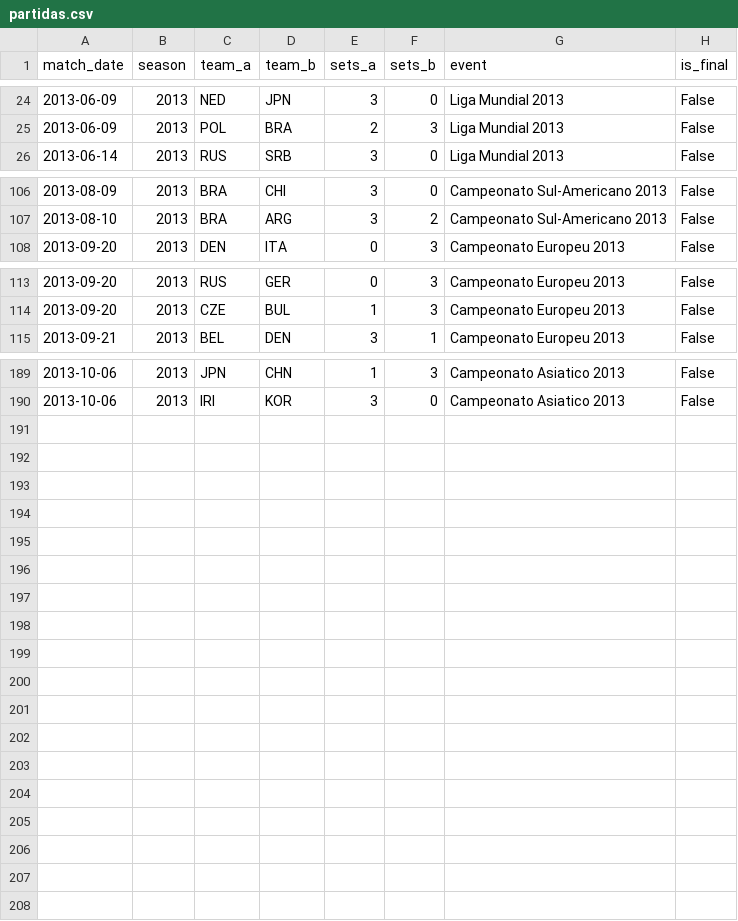
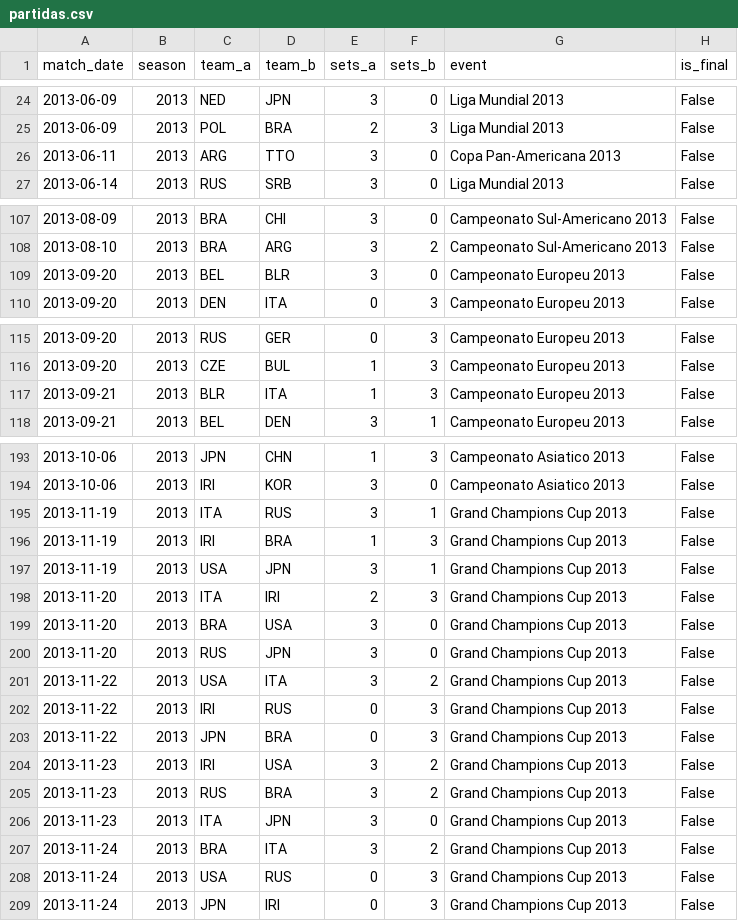
Before and after one commit to dmmarcolino/volei-elo-rating, a CSV file: data/partidas.csv, drawn as a sheet; only a part is shown, gaps mark what is left out; the diff covers the shown part only.

```diff
--- a/data/partidas.csv
+++ b/data/partidas.csv
@@ -25,2 +25,3 @@ match_date,season,team_a,team_b,sets_a,sets_b,event,is_final
 2013-06-09,2013,POL,BRA,2,3,Liga Mundial 2013,False
+2013-06-11,2013,ARG,TTO,3,0,Copa Pan-Americana 2013,False
 2013-06-14,2013,RUS,SRB,3,0,Liga Mundial 2013,False
@@ -107,2 +108,3 @@ match_date,season,team_a,team_b,sets_a,sets_b,event,is_final
 2013-08-10,2013,BRA,ARG,3,2,Campeonato Sul-Americano 2013,False
+2013-09-20,2013,BEL,BLR,3,0,Campeonato Europeu 2013,False
 2013-09-20,2013,DEN,ITA,0,3,Campeonato Europeu 2013,False
@@ -114,2 +116,3 @@ match_date,season,team_a,team_b,sets_a,sets_b,event,is_final
 2013-09-20,2013,CZE,BUL,1,3,Campeonato Europeu 2013,False
+2013-09-21,2013,BLR,ITA,1,3,Campeonato Europeu 2013,False
 2013-09-21,2013,BEL,DEN,3,1,Campeonato Europeu 2013,False
@@ -190 +194,16 @@ match_date,season,team_a,team_b,sets_a,sets_b,event,is_final
 2013-10-06,2013,IRI,KOR,3,0,Campeonato Asiatico 2013,False
+2013-11-19,2013,ITA,RUS,3,1,Grand Champions Cup 2013,False
+2013-11-19,2013,IRI,BRA,1,3,Grand Champions Cup 2013,False
+2013-11-19,2013,USA,JPN,3,1,Grand Champions Cup 2013,False
+2013-11-20,2013,ITA,IRI,2,3,Grand Champions Cup 2013,False
+2013-11-20,2013,BRA,USA,3,0,Grand Champions Cup 2013,False
+2013-11-20,2013,RUS,JPN,3,0,Grand Champions Cup 2013,False
+2013-11-22,2013,USA,ITA,3,2,Grand Champions Cup 2013,False
+2013-11-22,2013,IRI,RUS,0,3,Grand Champions Cup 2013,False
+2013-11-22,2013,JPN,BRA,0,3,Grand Champions Cup 2013,False
+2013-11-23,2013,IRI,USA,3,2,Grand Champions Cup 2013,False
+2013-11-23,2013,RUS,BRA,3,2,Grand Champions Cup 2013,False
+2013-11-23,2013,ITA,JPN,3,0,Grand Champions Cup 2013,False
+2013-11-24,2013,BRA,ITA,3,2,Grand Champions Cup 2013,False
+2013-11-24,2013,USA,RUS,0,3,Grand Champions Cup 2013,False
+2013-11-24,2013,JPN,IRI,0,3,Grand Champions Cup 2013,False
```
Also changed, not shown: 1 added row elsewhere in this file, data/historico_ratings.csv, data/ratings_atuais.csv, 3 other files.
